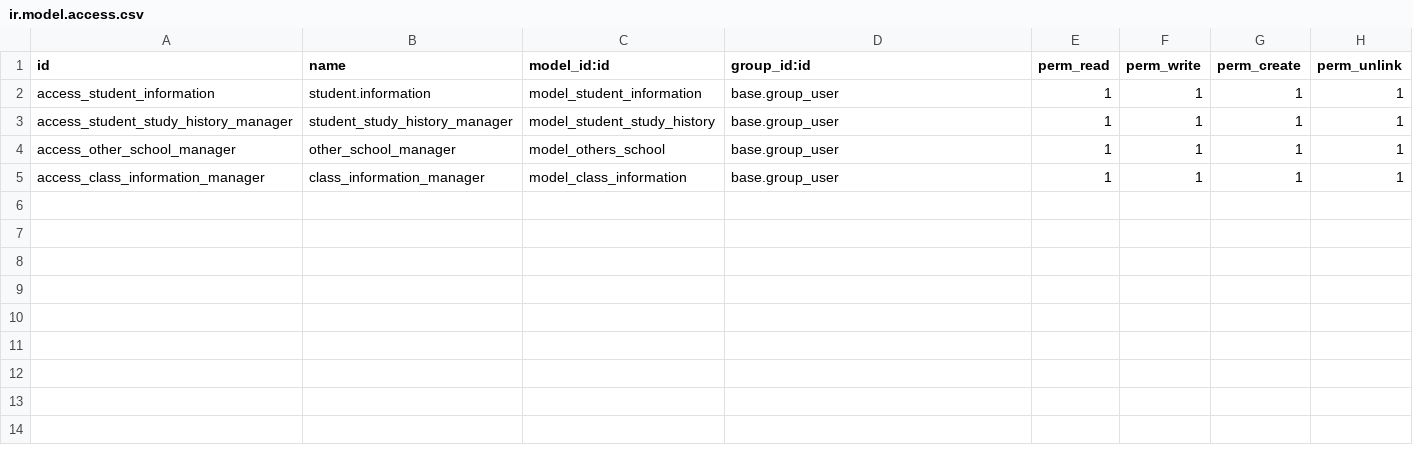
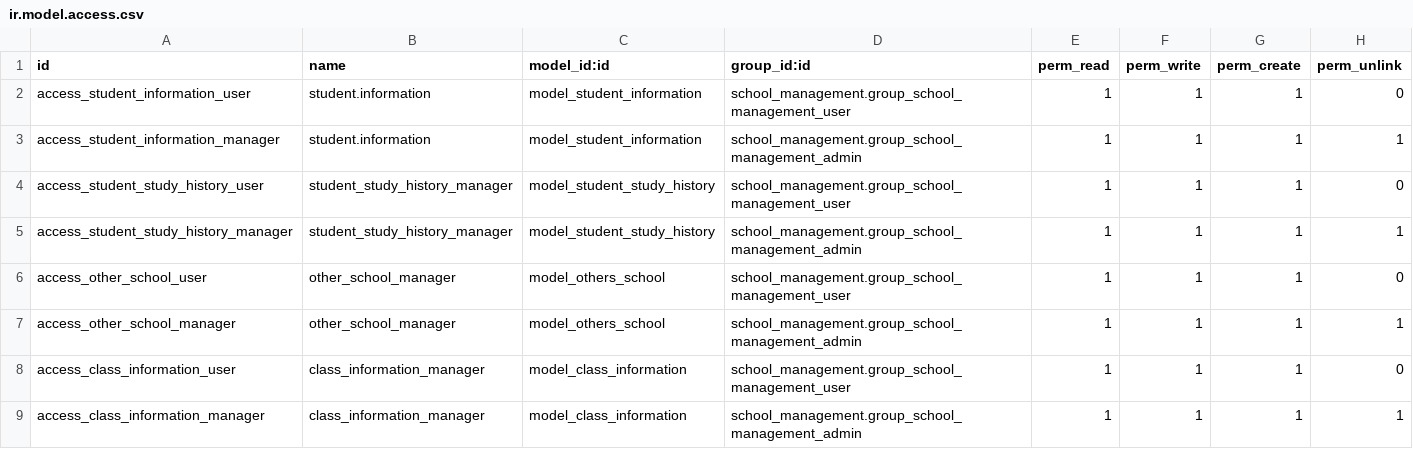
Before and after one commit to developerbayazid/school_management, a CSV file: security/ir.model.access.csv, drawn as a sheet.

Commit message:
feat: student permission

```diff
--- a/security/ir.model.access.csv
+++ b/security/ir.model.access.csv
@@ -1,5 +1,9 @@
 id,name,model_id:id,group_id:id,perm_read,perm_write,perm_create,perm_unlink
-access_student_information,student.information,model_student_information,base.group_user,1,1,1,1
-access_student_study_history_manager,student_study_history_manager,model_student_study_history,base.group_user,1,1,1,1
-access_other_school_manager,other_school_manager,model_others_school,base.group_user,1,1,1,1
-access_class_information_manager,class_information_manager,model_class_information,base.group_user,1,1,1,1
+access_student_information_user,student.information,model_student_information,school_management.group_school_management_user,1,1,1,0
+access_student_information_manager,student.information,model_student_information,school_management.group_school_management_admin,1,1,1,1
+access_student_study_history_user,student_study_history_manager,model_student_study_history,school_management.group_school_management_user,1,1,1,0
+access_student_study_history_manager,student_study_history_manager,model_student_study_history,school_management.group_school_management_admin,1,1,1,1
+access_other_school_user,other_school_manager,model_others_school,school_management.group_school_management_user,1,1,1,0
+access_other_school_manager,other_school_manager,model_others_school,school_management.group_school_management_admin,1,1,1,1
+access_class_information_user,class_information_manager,model_class_information,school_management.group_school_management_user,1,1,1,0
+access_class_information_manager,class_information_manager,model_class_information,school_management.group_school_management_admin,1,1,1,1
```
Also changed, not shown: 3 other files.
